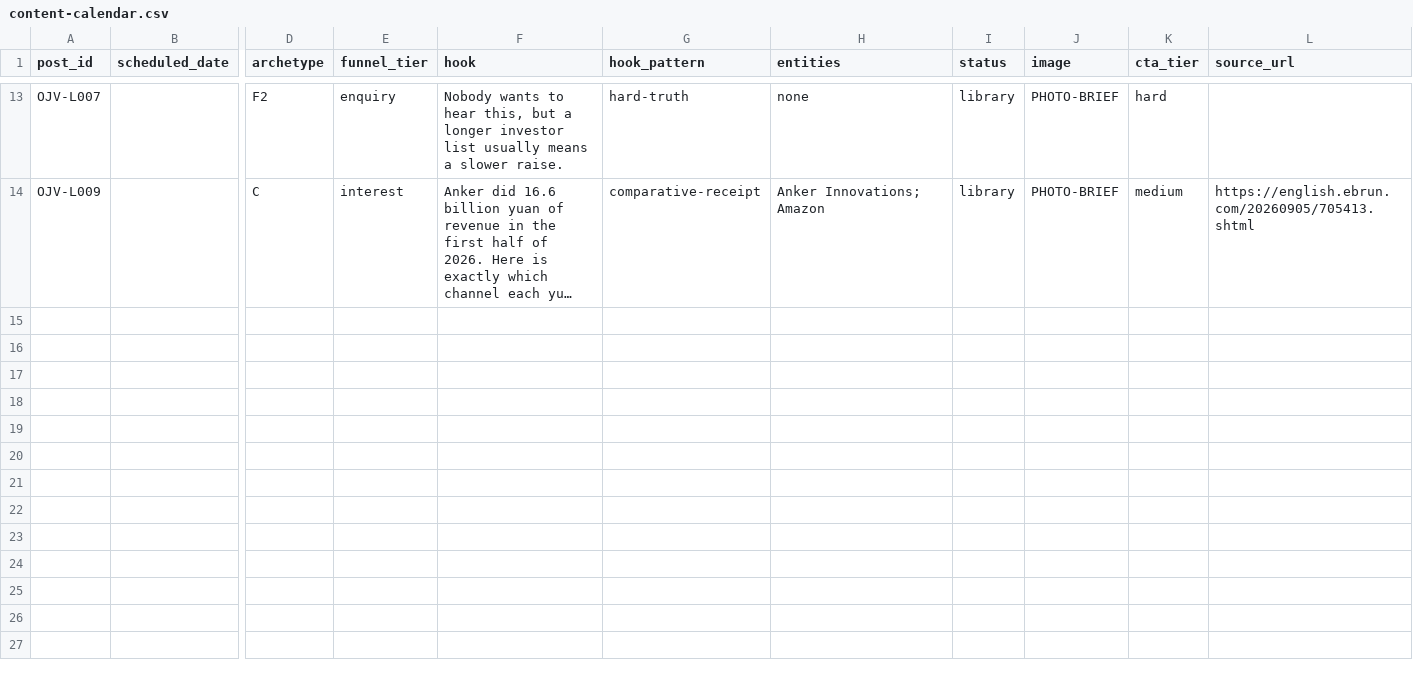
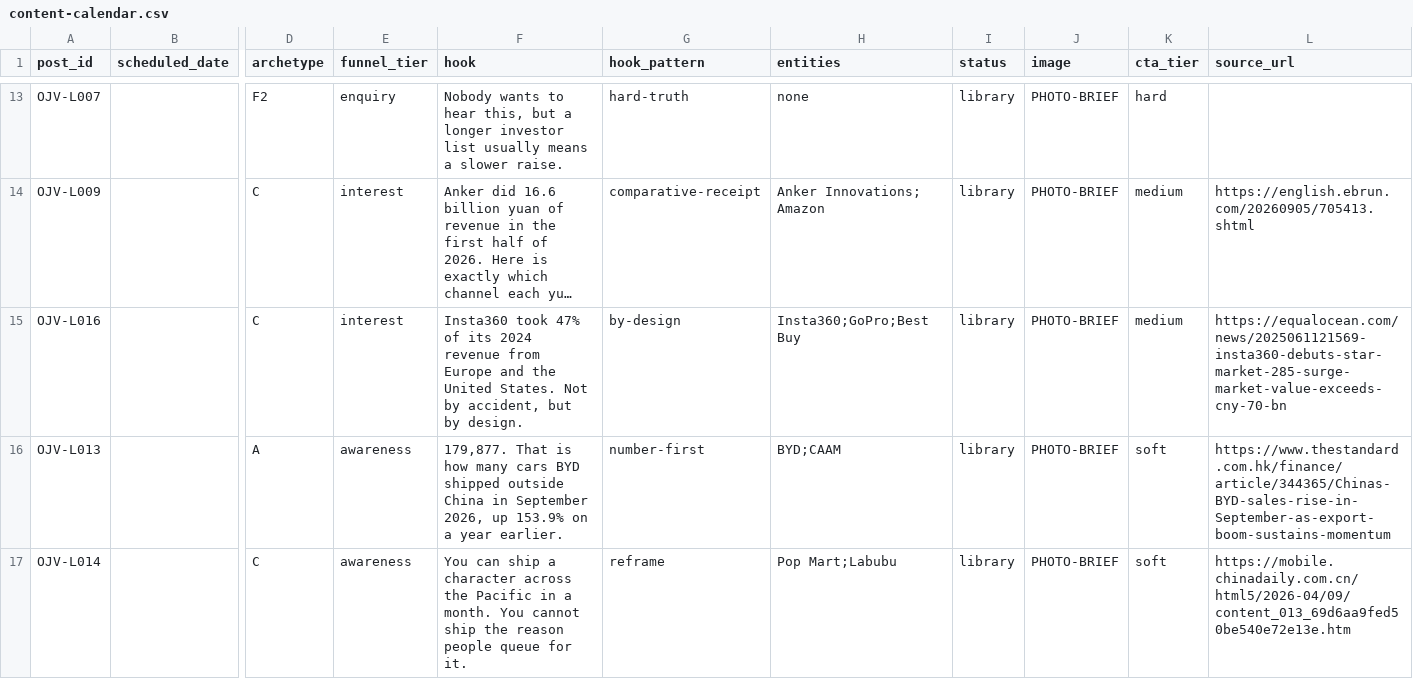
Before and after one commit to socialballerina/ojvlinkedinpostingskill, a CSV file: .claude/skills/ojv-linkedin/data/content-calendar.csv, drawn as a sheet; only a part is shown, gaps mark what is left out; long unchanged cells end in …; rows hold the shown columns only; the diff covers the shown part only; the diff names each change by its address in the sheet, - before the commit and + after, or states it on an @@ line.

```diff
--- a/.claude/skills/ojv-linkedin/data/content-calendar.csv
+++ b/.claude/skills/ojv-linkedin/data/content-calendar.csv
+row 15: OJV-L016 |  | C | interest | Insta360 took 47% of its 2024 revenue from Europe and the United States. Not by accident, but by design. | by-design | Insta360;GoPro;Best Buy | library | PHOTO-BRIEF | medium | https://equalocean.com/news/2025061121569-insta360-debuts-star-market-285-surge-market-value-exceeds-cny-70-bn
+row 16: OJV-L013 |  | A | awareness | 179,877. That is how many cars BYD shipped outside China in September 2026, up 153.9% on a year earlier. | number-first | BYD;CAAM | library | PHOTO-BRIEF | soft | https://www.thestandard.com.hk/finance/article/344365/Chinas-BYD-sales-rise-in-September-as-export-boom-sustains-momentum
+row 17: OJV-L014 |  | C | awareness | You can ship a character across the Pacific in a month. You cannot ship the reason people queue for it. | reframe | Pop Mart;Labubu | library | PHOTO-BRIEF | soft | https://mobile.chinadaily.com.cn/html5/2026-04/09/content_013_69d6aa9fed50be540e72e13e.htm
```
Also changed, not shown: 7 added rows elsewhere in this file, .claude/skills/ojv-linkedin/data/news-seen.csv, .claude/skills/ojv-linkedin/library/QUEUE.csv, 33 other files.
